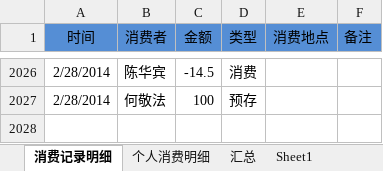
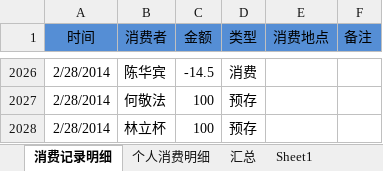
Before and after one commit to junyangren/BillingInfo, an Excel workbook: 充值产品线消费帐单.xlsx, sheet 消费记录明细, drawn as a sheet; only a part is shown, gaps mark what is left out; values as stored, in another font and other column widths than the file's, no borders; conditional formats not drawn; the diff names each change by its address in the sheet, - before the commit and + after, or states it on an @@ line.

```diff
--- a/充值产品线消费帐单.xlsx (sheet 消费记录明细)
+++ b/充值产品线消费帐单.xlsx (sheet 消费记录明细)
+row 2028: 2/28/2014 | 林立杯 | 100 | 预存
```
Also changed, not shown: sheet 个人消费明细, sheet 汇总.
